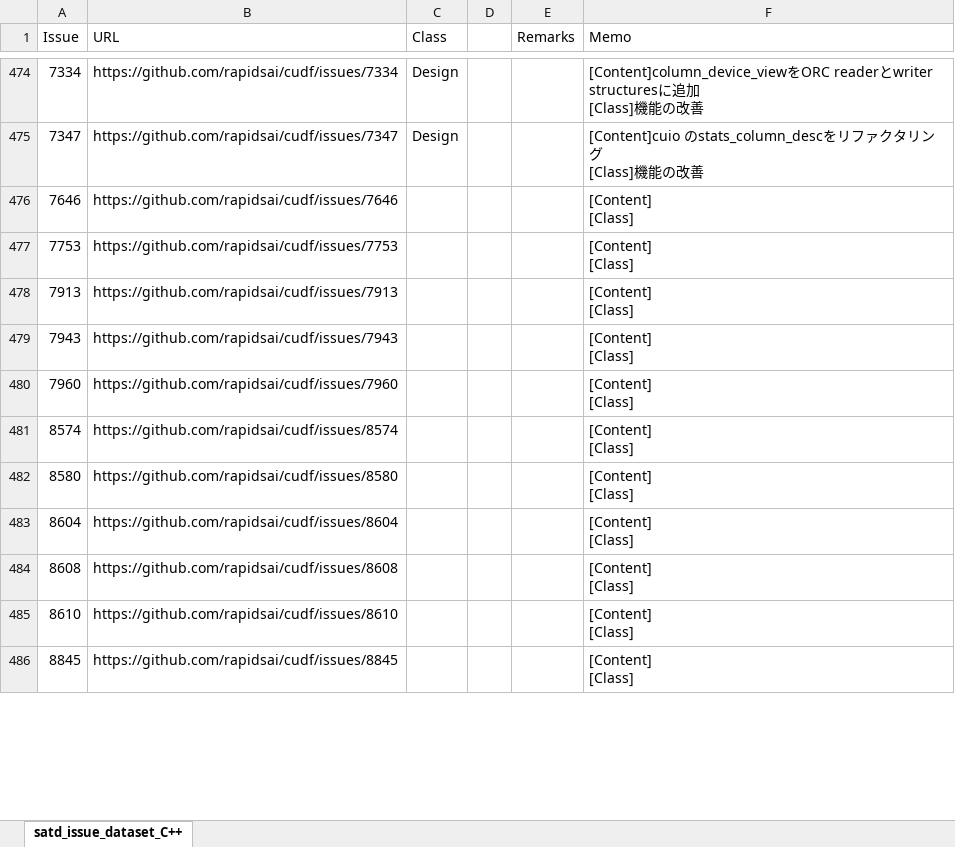
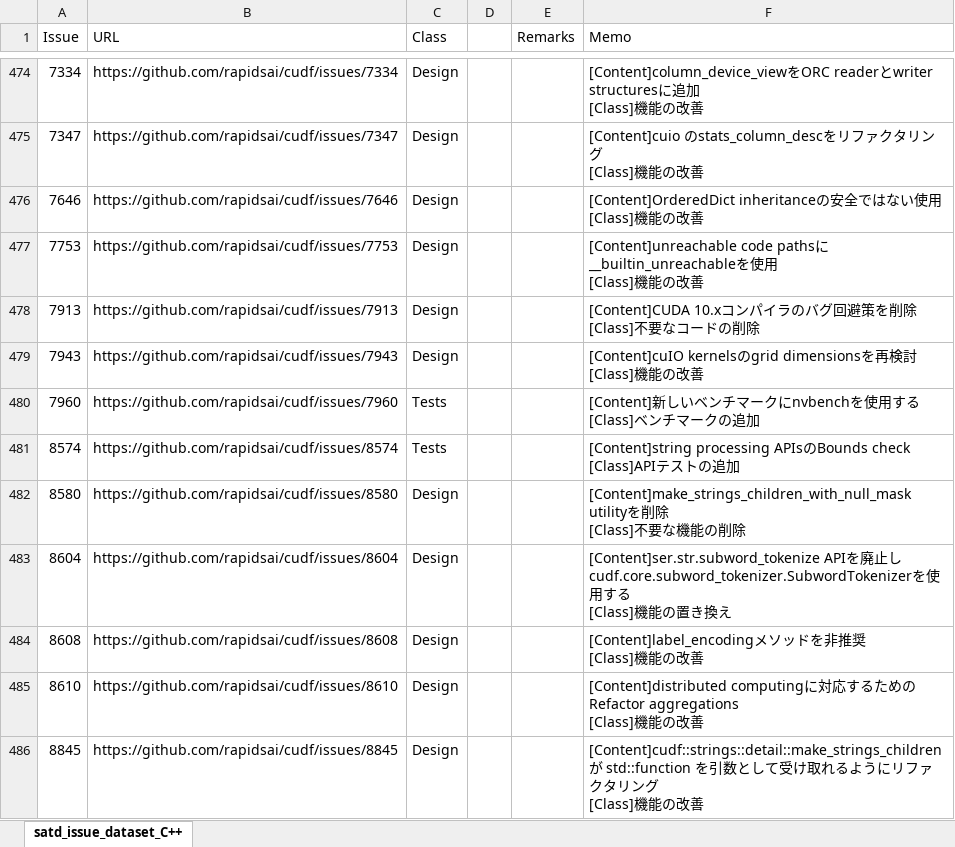
Before and after one commit to 3cywfym/td_dataset, an Excel workbook: satd_issue_dataset_C++.xlsx, sheet satd_issue_dataset_C++, drawn as a sheet; only a part is shown, gaps mark what is left out; values as stored, in another font and other column widths than the file's, no borders; ↵ is a line break in a cell; the diff covers the shown part only; the diff names each change by its address in the sheet, - before the commit and + after, or states it on an @@ line.

Commit message:
c++ 〜500まで目視

```diff
--- a/satd_issue_dataset_C++.xlsx (sheet satd_issue_dataset_C++)
+++ b/satd_issue_dataset_C++.xlsx (sheet satd_issue_dataset_C++)
-C476:C479 (Class): (empty)
+C476:C479 (Class): Design
-F476 (Memo): [Content] ↵ [Class]
+F476 (Memo): [Content]OrderedDict inheritanceの安全ではない使用 ↵ [Class]機能の改善
-F477 (Memo): [Content] ↵ [Class]
+F477 (Memo): [Content]unreachable code pathsに__builtin_unreachableを使用 ↵ [Class]機能の改善
-F478 (Memo): [Content] ↵ [Class]
+F478 (Memo): [Content]CUDA 10.xコンパイラのバグ回避策を削除 ↵ [Class]不要なコードの削除
-F479 (Memo): [Content] ↵ [Class]
+F479 (Memo): [Content]cuIO kernelsのgrid dimensionsを再検討 ↵ [Class]機能の改善
-C480:C481 (Class): (empty)
+C480:C481 (Class): Tests
-F480 (Memo): [Content] ↵ [Class]
+F480 (Memo): [Content]新しいベンチマークにnvbenchを使用する ↵ [Class]ベンチマークの追加
-F481 (Memo): [Content] ↵ [Class]
+F481 (Memo): [Content]string processing APIsのBounds check ↵ [Class]APIテストの追加
-C482:C486 (Class): (empty)
+C482:C486 (Class): Design
-F482 (Memo): [Content] ↵ [Class]
+F482 (Memo): [Content]make_strings_children_with_null_mask utilityを削除 ↵ [Class]不要な機能の削除
-F483 (Memo): [Content] ↵ [Class]
+F483 (Memo): [Content]ser.str.subword_tokenize APIを廃止しcudf.core.subword_tokenizer.SubwordTokenizerを使用する ↵ [Class]機能の置き換え
-F484 (Memo): [Content] ↵ [Class]
+F484 (Memo): [Content]label_encodingメソッドを非推奨 ↵ [Class]機能の改善
-F485 (Memo): [Content] ↵ [Class]
+F485 (Memo): [Content]distributed computingに対応するためのRefactor aggregations ↵ [Class]機能の改善
-F486 (Memo): [Content] ↵ [Class]
+F486 (Memo): [Content]cudf::strings::detail::make_strings_children が std::function を引数として受け取れるようにリファクタリング ↵ [Class]機能の改善
```
Also changed, not shown: 41 edited cells elsewhere in this sheet.
